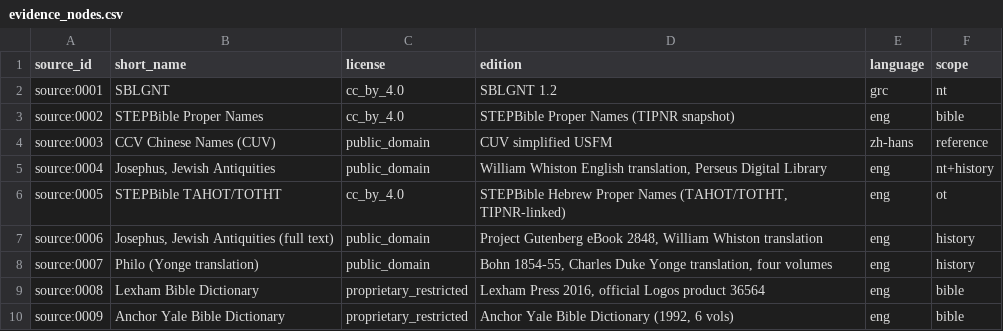
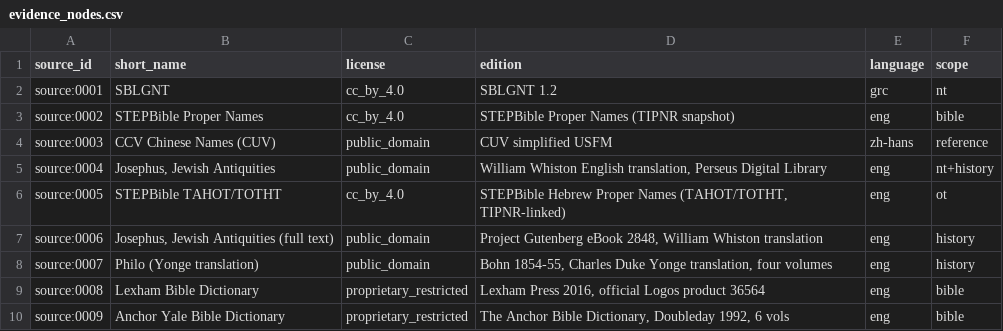
Before and after one commit to dx1004/bible-person-network, a CSV file: neo4j/import/evidence_nodes.csv, drawn as a sheet.

Commit message:
Verify licensed reference access

```diff
--- a/neo4j/import/evidence_nodes.csv
+++ b/neo4j/import/evidence_nodes.csv
@@ -9,2 +9,2 @@ source_id,short_name,license,edition,language,scope
 "source:0008","Lexham Bible Dictionary","proprietary_restricted","Lexham Press 2016, official Logos product 36564","eng","bible"
-"source:0009","Anchor Yale Bible Dictionary","proprietary_restricted","Anchor Yale Bible Dictionary (1992, 6 vols)","eng","bible"
+"source:0009","Anchor Yale Bible Dictionary","proprietary_restricted","The Anchor Bible Dictionary, Doubleday 1992, 6 vols","eng","bible"
```
Also changed, not shown: 7 other files.
